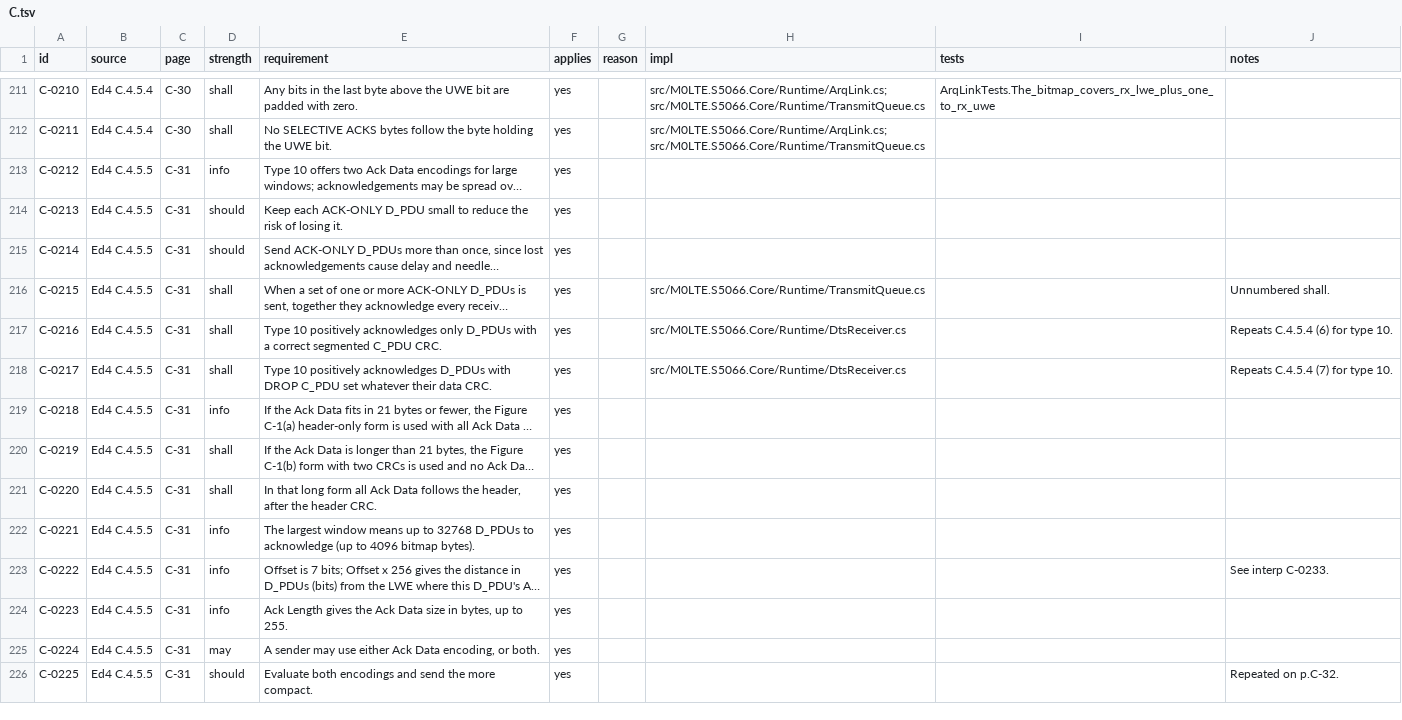
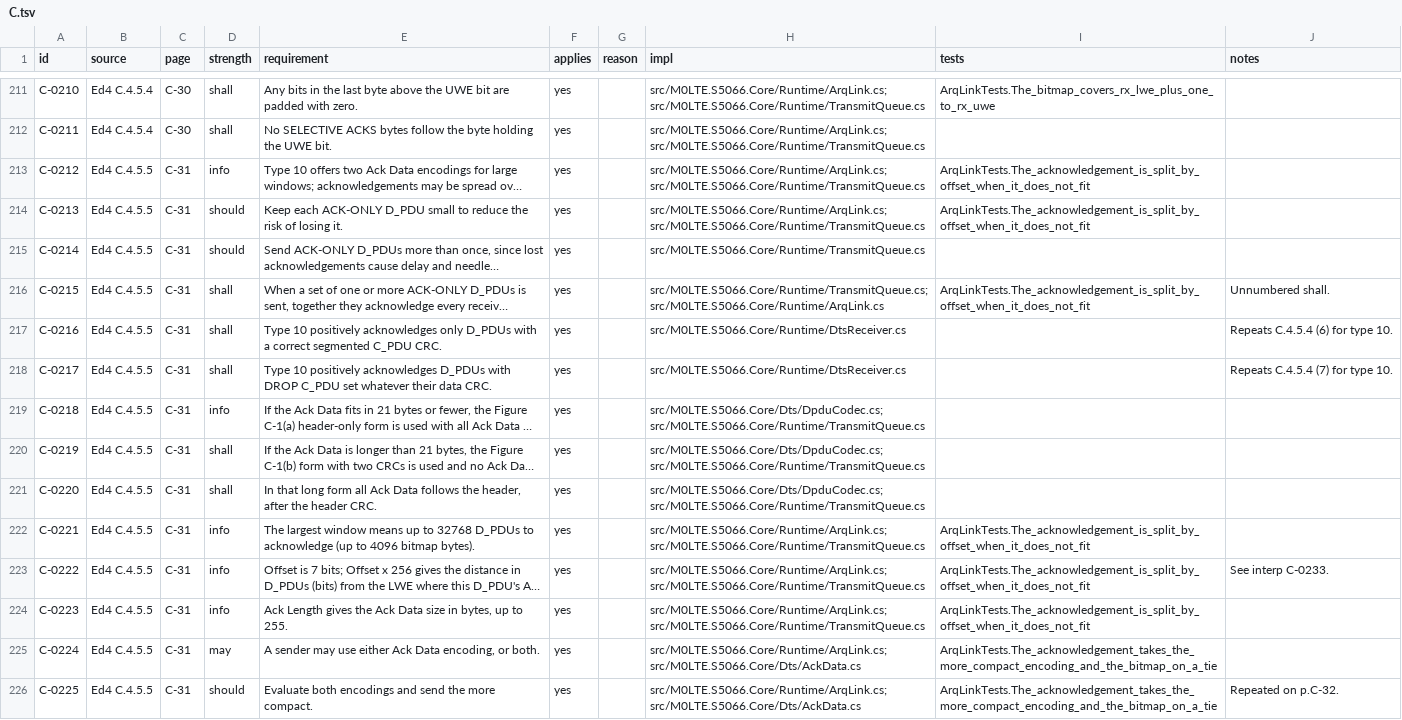
Before and after one commit to M0LTE/s5066-conformance, a TSV file: matrix/C.tsv, drawn as a sheet; only a part is shown, gaps mark what is left out; long unchanged cells end in …; the diff covers the shown part only; the diff names each change by its address in the sheet, - before the commit and + after, or states it on an @@ line.

```diff
--- a/matrix/C.tsv
+++ b/matrix/C.tsv
-H213:H214 (impl): (empty)
+H213:H214 (impl): src/M0LTE.S5066.Core/Runtime/ArqLink.cs; src/M0LTE.S5066.Core/Runtime/TransmitQueue.cs
-I213:I214 (tests): (empty)
+I213:I214 (tests): ArqLinkTests.The_acknowledgement_is_split_by_offset_when_it_does_not_fit
-H215 (impl): (empty)
+H215 (impl): src/M0LTE.S5066.Core/Runtime/TransmitQueue.cs
-H216 (impl): src/M0LTE.S5066.Core/Runtime/TransmitQueue.cs
+H216 (impl): src/M0LTE.S5066.Core/Runtime/TransmitQueue.cs; src/M0LTE.S5066.Core/Runtime/ArqLink.cs
-I216 (tests): (empty)
+I216 (tests): ArqLinkTests.The_acknowledgement_is_split_by_offset_when_it_does_not_fit
-H219:H221 (impl): (empty)
+H219:H221 (impl): src/M0LTE.S5066.Core/Dts/DpduCodec.cs; src/M0LTE.S5066.Core/Runtime/TransmitQueue.cs
-H222:H224 (impl): (empty)
+H222:H224 (impl): src/M0LTE.S5066.Core/Runtime/ArqLink.cs; src/M0LTE.S5066.Core/Runtime/TransmitQueue.cs
-I222:I224 (tests): (empty)
+I222:I224 (tests): ArqLinkTests.The_acknowledgement_is_split_by_offset_when_it_does_not_fit
-H225:H226 (impl): (empty)
+H225:H226 (impl): src/M0LTE.S5066.Core/Runtime/ArqLink.cs; src/M0LTE.S5066.Core/Dts/AckData.cs
-I225:I226 (tests): (empty)
+I225:I226 (tests): ArqLinkTests.The_acknowledgement_takes_the_more_compact_encoding_and_the_bitmap_on_a_tie
```
Also changed, not shown: 48 edited cells elsewhere in this file.
